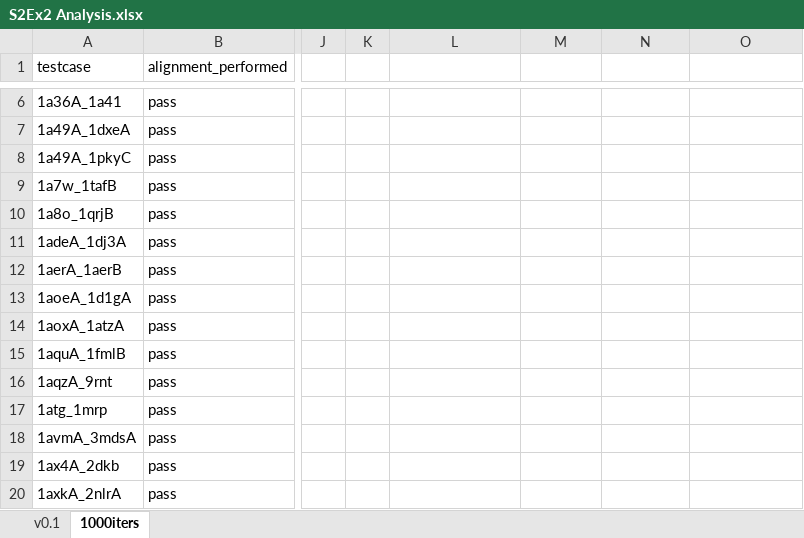
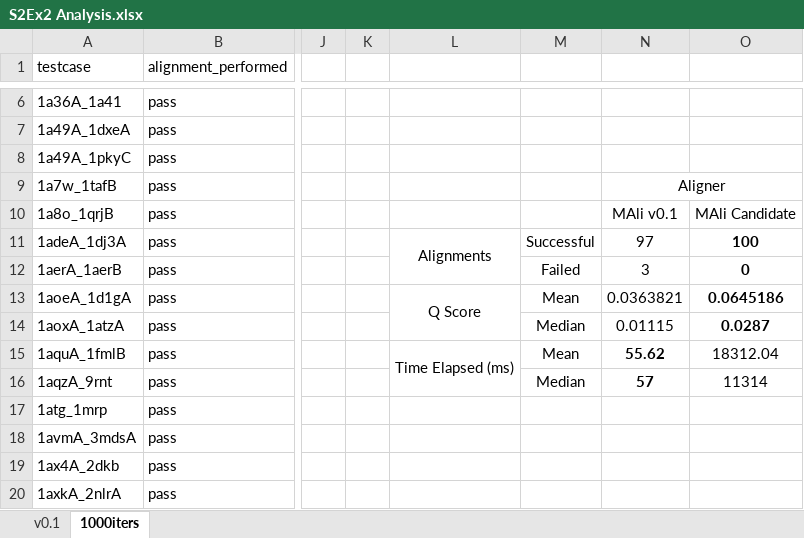
Before and after one commit to eeoooue/hons-moorhouse-p, an Excel workbook: Experiments/Sprint02-Exp02/Analysis/S2Ex2 Analysis.xlsx, sheet 1000iters, drawn as a sheet; only a part is shown, gaps mark what is left out; values as stored, in another font and other column widths than the file's, no borders; the diff names each change by its address in the sheet, - before the commit and + after, or states it on an @@ line.

Commit message:
cleaning up experiments

```diff
--- a/Experiments/Sprint02-Exp02/Analysis/S2Ex2 Analysis.xlsx (sheet 1000iters)
+++ b/Experiments/Sprint02-Exp02/Analysis/S2Ex2 Analysis.xlsx (sheet 1000iters)
-N9: (empty)
+N9: Aligner
+N9:O9 merged
-N10: (empty)
+N10: MAli v0.1
-O10: (empty)
+O10: MAli Candidate
-L11: (empty)
+L11: Alignments
+L11:L12 merged
-M11: (empty)
+M11: Successful
-N11: (empty)
+N11: 97
-O11: (empty)
+O11: 100
-M12: (empty)
+M12: Failed
-N12: (empty)
+N12: 3
-O12: (empty)
+O12: 0
-L13: (empty)
+L13: Q Score
+L13:L14 merged
-M13: (empty)
+M13: Mean
-N13: (empty)
+N13: 0.0363821
-O13: (empty)
+O13: 0.0645186
-M14: (empty)
+M14: Median
-N14: (empty)
+N14: 0.01115
-O14: (empty)
+O14: 0.0287
-L15: (empty)
+L15: Time Elapsed (ms)
+L15:L16 merged
-M15: (empty)
+M15: Mean
-N15: (empty)
+N15: 55.62
-O15: (empty)
+O15: 18312.04
-M16: (empty)
+M16: Median
-N16: (empty)
+N16: 57
-O16: (empty)
+O16: 11314
```
Also changed, not shown: sheet v0.1, 20 other files.
